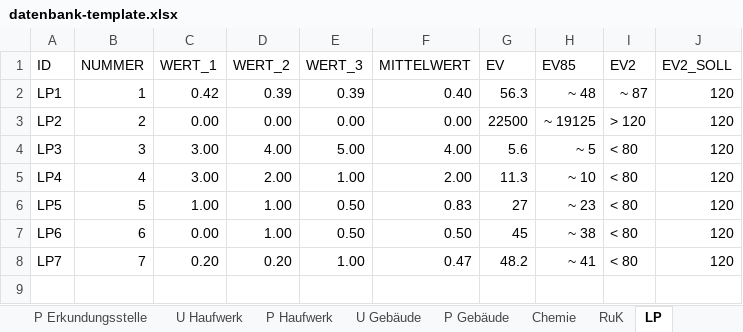
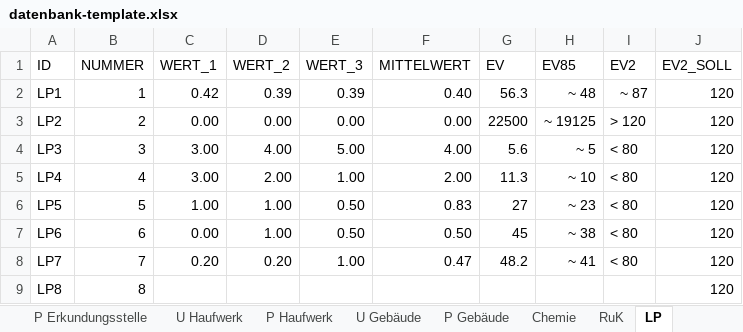
Before and after one commit to mkuenzl/sbt-generator, an Excel workbook: resources/datenbank-template.xlsx, sheet LP, drawn as a sheet; values as stored, in another font and other column widths than the file's, no borders; table styles not drawn; the diff names each change by its address in the sheet, - before the commit and + after, or states it on an @@ line.

```diff
--- a/resources/datenbank-template.xlsx (sheet LP)
+++ b/resources/datenbank-template.xlsx (sheet LP)
+row 9: LP8 | 8 |  |  |  |  |  |  |  | 120
```
Also changed, not shown: sheet DATENSATZ, sheet RuK, sheet U Erkundungsstelle, sheet P Erkundungsstelle, 17 other files.
